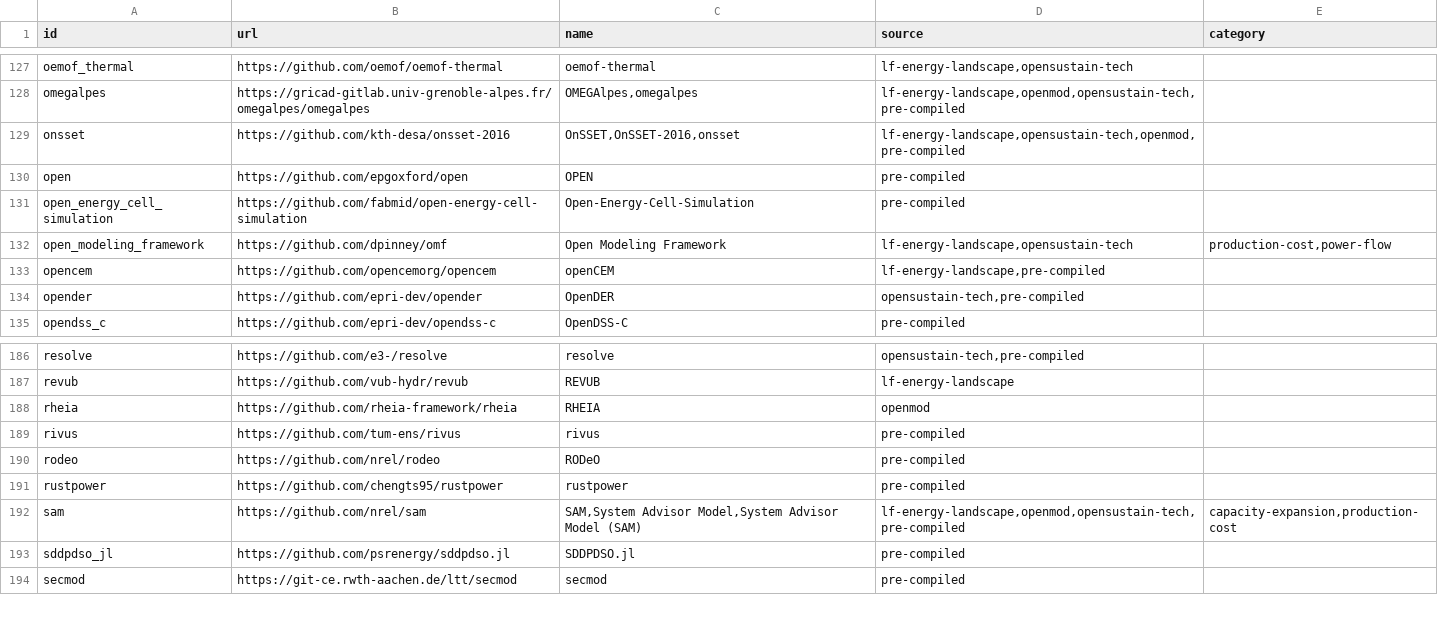
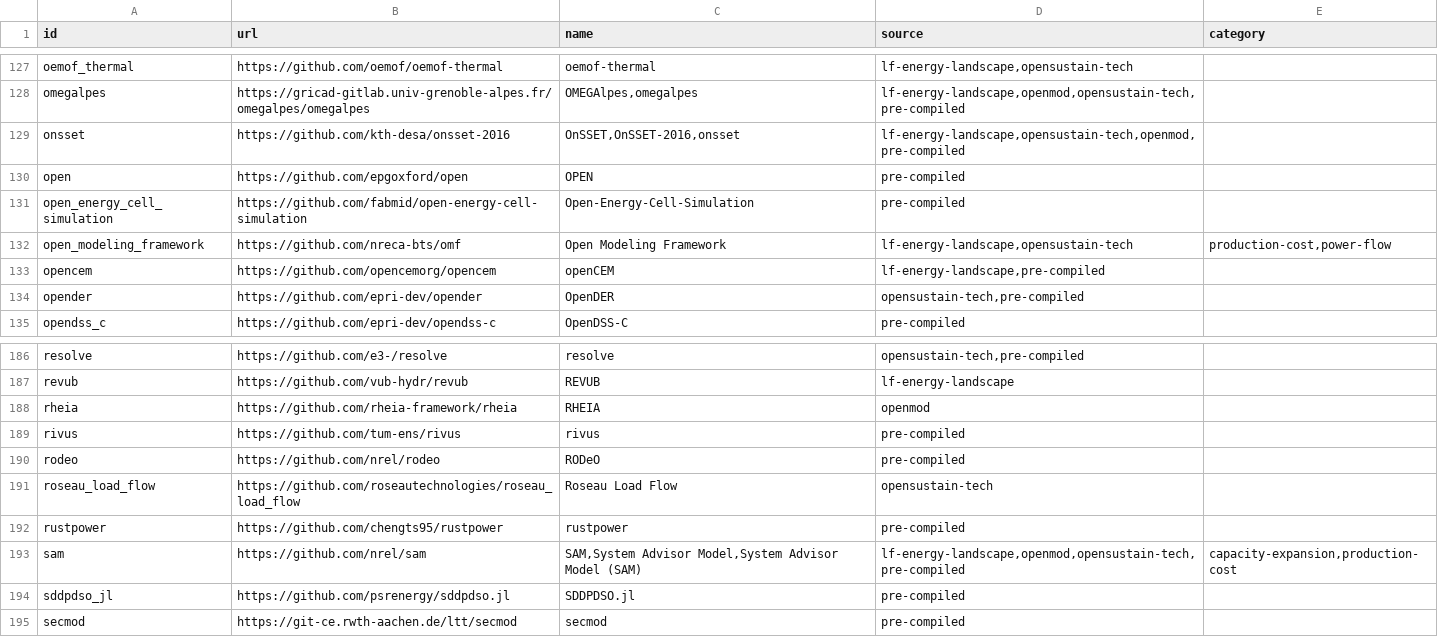
Before and after one commit to open-energy-transition/openmod-tracker, a CSV file: inventory/output/filtered.csv, drawn as a sheet; only a part is shown, gaps mark what is left out.

```diff
--- a/inventory/output/filtered.csv
+++ b/inventory/output/filtered.csv
@@ -131,3 +131,3 @@ open,https://github.com/epgoxford/open,OPEN,pre-compiled,
 open_energy_cell_simulation,https://github.com/fabmid/open-energy-cell-simulation,Open-Energy-Cell-Simulation,pre-compiled,
-open_modeling_framework,https://github.com/dpinney/omf,Open Modeling Framework,"lf-energy-landscape,opensustain-tech","production-cost,power-flow"
+open_modeling_framework,https://github.com/nreca-bts/omf,Open Modeling Framework,"lf-energy-landscape,opensustain-tech","production-cost,power-flow"
 opencem,https://github.com/opencemorg/opencem,openCEM,"lf-energy-landscape,pre-compiled",
@@ -190,2 +190,3 @@ rivus,https://github.com/tum-ens/rivus,rivus,pre-compiled,
 rodeo,https://github.com/nrel/rodeo,RODeO,pre-compiled,
+roseau_load_flow,https://github.com/roseautechnologies/roseau_load_flow,Roseau Load Flow,opensustain-tech,
 rustpower,https://github.com/chengts95/rustpower,rustpower,pre-compiled,
```
Also changed, not shown: inventory/output/stats.csv, 2 other files.
